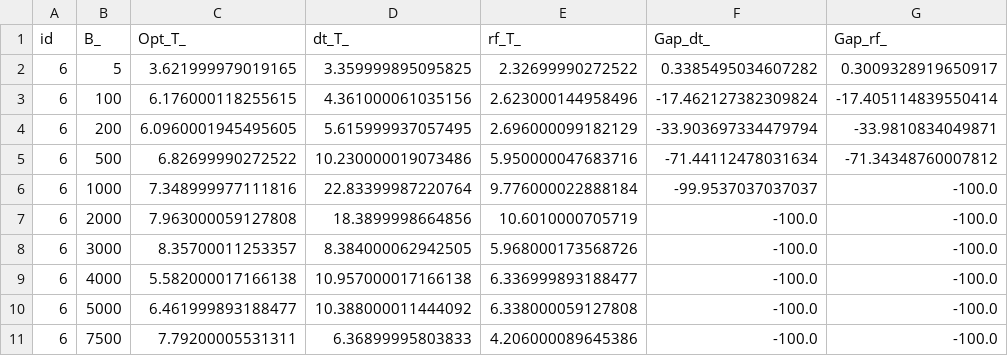
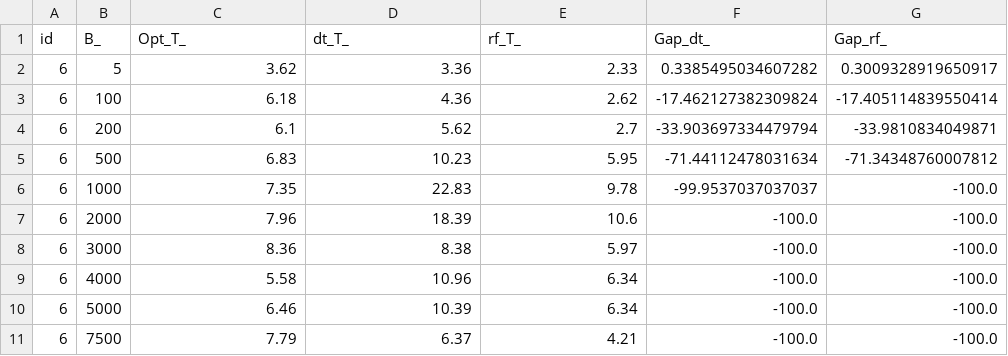
Before and after one commit to mhmoud-ashraf/ML-MFIP, a CSV file: Results/LargeSummary_.csv, drawn as a sheet; only a part is shown; the diff covers the shown part only.

Commit message:
update results

```diff
--- a/Results/LargeSummary_.csv
+++ b/Results/LargeSummary_.csv
@@ -1,11 +1,11 @@
 id,B_,Opt_T_,dt_T_,rf_T_,Gap_dt_,Gap_rf_
-6,5,3.621999979019165,3.359999895095825,2.32699990272522,0.3385495034607282,0.3009328919650917
-6,100,6.176000118255615,4.361000061035156,2.623000144958496,-17.462127382309824,-17.405114839550414
-6,200,6.0960001945495605,5.615999937057495,2.696000099182129,-33.903697334479794,-33.9810834049871
-6,500,6.82699990272522,10.230000019073486,5.950000047683716,-71.44112478031634,-71.34348760007812
-6,1000,7.348999977111816,22.83399987220764,9.776000022888184,-99.9537037037037,-100.0
-6,2000,7.963000059127808,18.3899998664856,10.6010000705719,-100.0,-100.0
-6,3000,8.35700011253357,8.384000062942505,5.968000173568726,-100.0,-100.0
-6,4000,5.582000017166138,10.957000017166138,6.336999893188477,-100.0,-100.0
-6,5000,6.461999893188477,10.388000011444092,6.338000059127808,-100.0,-100.0
-6,7500,7.79200005531311,6.36899995803833,4.206000089645386,-100.0,-100.0
+6,5,3.62,3.36,2.33,0.3385495034607282,0.3009328919650917
+6,100,6.18,4.36,2.62,-17.462127382309824,-17.405114839550414
+6,200,6.1,5.62,2.7,-33.903697334479794,-33.9810834049871
+6,500,6.83,10.23,5.95,-71.44112478031634,-71.34348760007812
+6,1000,7.35,22.83,9.78,-99.9537037037037,-100.0
+6,2000,7.96,18.39,10.6,-100.0,-100.0
+6,3000,8.36,8.38,5.97,-100.0,-100.0
+6,4000,5.58,10.96,6.34,-100.0,-100.0
+6,5000,6.46,10.39,6.34,-100.0,-100.0
+6,7500,7.79,6.37,4.21,-100.0,-100.0
```
Also changed, not shown: 87 edited cells elsewhere in this file, Results/LargeSummary_U.csv, 1 other file.
